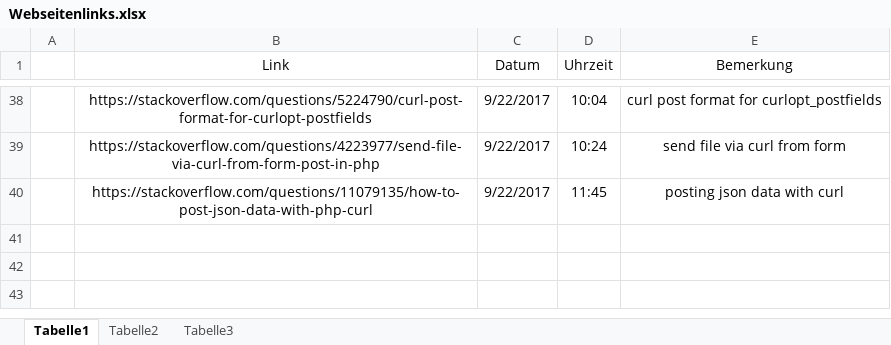
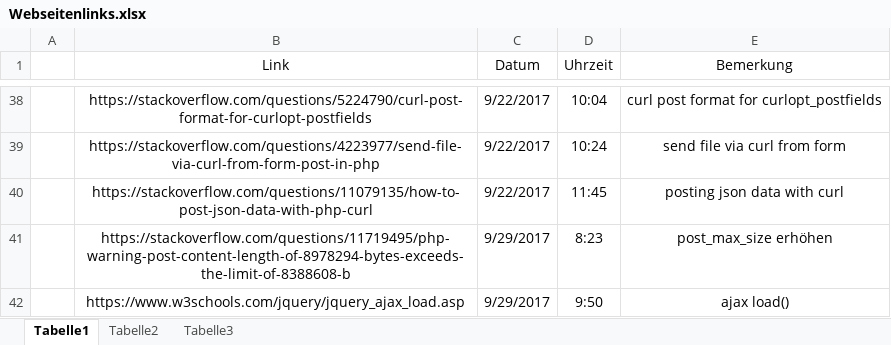
Before and after one commit to JohannesHolzer/ImportantStuffDiplomarbeit, an Excel workbook: Webseitenlinks.xlsx, sheet Tabelle1, drawn as a sheet; only a part is shown, gaps mark what is left out; values as stored, in another font and other column widths than the file's, no borders; the diff names each change by its address in the sheet, - before the commit and + after, or states it on an @@ line.

```diff
--- a/Webseitenlinks.xlsx (sheet Tabelle1)
+++ b/Webseitenlinks.xlsx (sheet Tabelle1)
+row 41:  | https://stackoverflow.com/questions/11719495/php-warning-post-content-length-of-8978294-bytes-exceeds-the-limit-of-8388608-b | 9/29/2017 | 8:23 | post_max_size erhöhen
+row 42:  | https://www.w3schools.com/jquery/jquery_ajax_load.asp | 9/29/2017 | 9:50 | ajax load()
```
Also changed, not shown: 1 other file.
